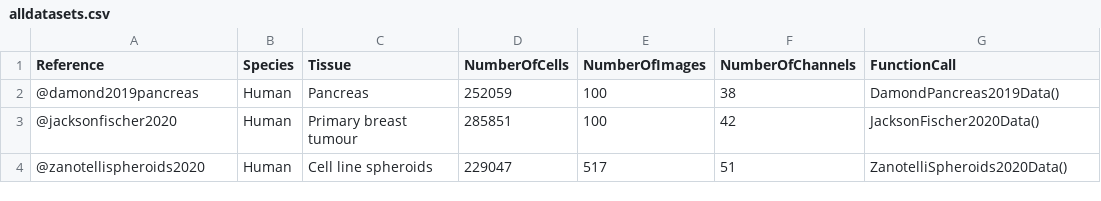
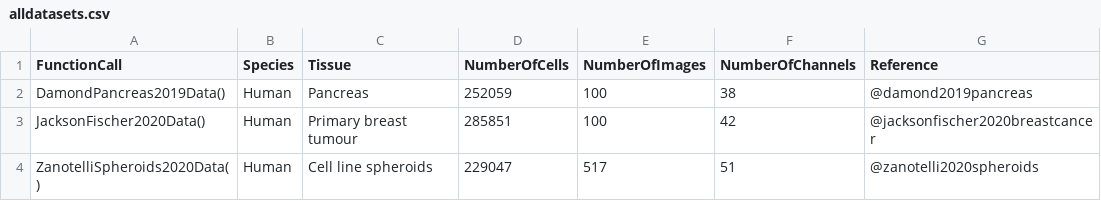
Before and after one commit to BodenmillerGroup/imcdatasets, a CSV file: inst/extdata/alldatasets.csv, drawn as a sheet.

```diff
--- a/inst/extdata/alldatasets.csv
+++ b/inst/extdata/alldatasets.csv
@@ -1,4 +1,4 @@
-Reference,Species,Tissue,NumberOfCells,NumberOfImages,NumberOfChannels,FunctionCall
-@damond2019pancreas,Human,Pancreas,252059,100,38,DamondPancreas2019Data()
-@jacksonfischer2020,Human,Primary breast tumour,285851,100,42,JacksonFischer2020Data()
-@zanotellispheroids2020,Human,Cell line spheroids,229047,517,51,ZanotelliSpheroids2020Data()
+FunctionCall,Species,Tissue,NumberOfCells,NumberOfImages,NumberOfChannels,Reference
+DamondPancreas2019Data(),Human,Pancreas,252059,100,38,@damond2019pancreas
+JacksonFischer2020Data(),Human,Primary breast tumour,285851,100,42,@jacksonfischer2020breastcancer
+ZanotelliSpheroids2020Data(),Human,Cell line spheroids,229047,517,51,@zanotelli2020spheroids
```
Also changed, not shown: inst/extdata/metadata.csv, 8 other files.
